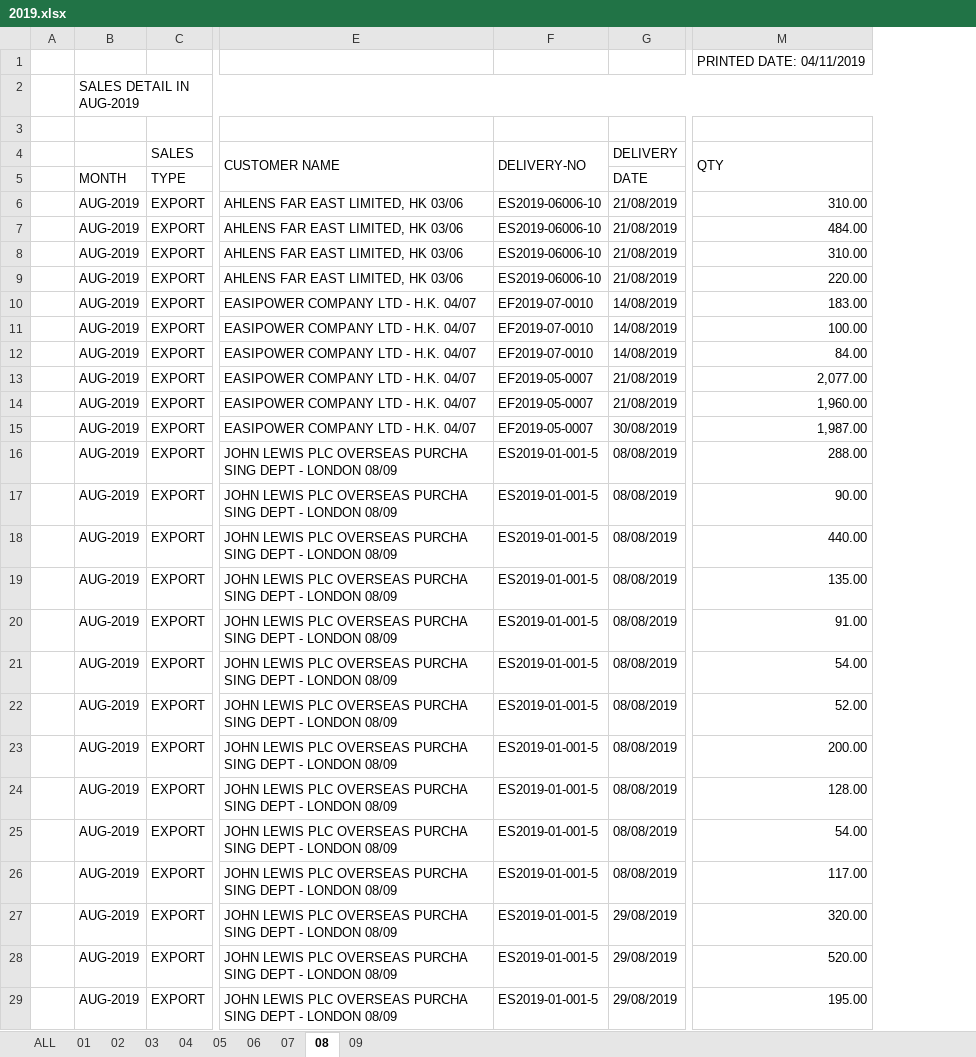
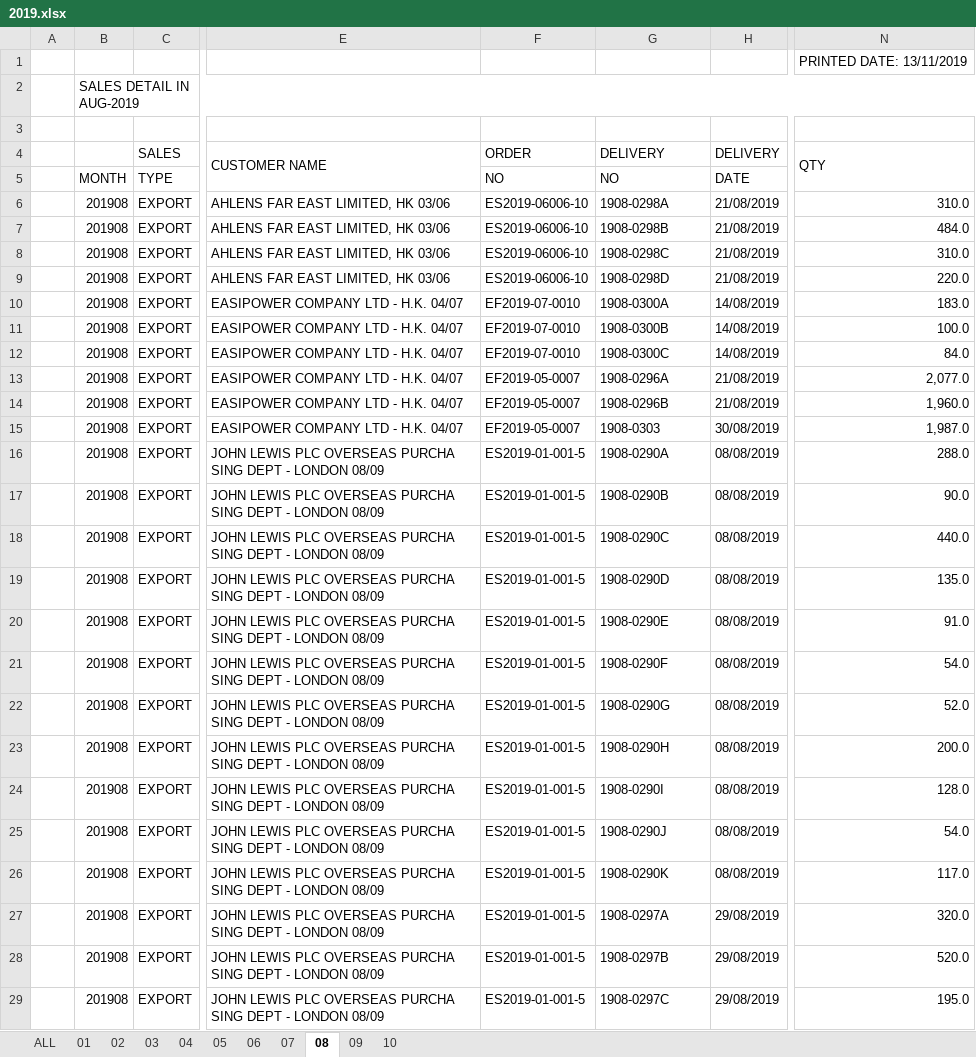
Before and after one commit to yanuarizalk/asp_reports, an Excel workbook: wwwroot/files/Sales_Detail/2019.xlsx, sheet 08, drawn as a sheet; only a part is shown, gaps mark what is left out; values as stored, in another font and other column widths than the file's, no cell formats; removed rows and columns are numbered as before the commit, all else as after; the diff covers the shown part only; the diff names each change by its address in the sheet, - before the commit and + after, or states it on an @@ line.

```diff
--- a/wwwroot/files/Sales_Detail/2019.xlsx (sheet 08)
+++ b/wwwroot/files/Sales_Detail/2019.xlsx (sheet 08)
+sheet tab: 10
-column B, rows 2-29: SALES DETAIL IN AUG-2019 |  |  | MONTH | AUG-2019 | AUG-2019 | AUG-2019 | AUG-2019 | AUG-2019 | AUG-2019 | AUG-2019 | AUG-2019 | AUG-2019 | AUG-2019 | AUG-2019 | AUG-2019 | AUG-2019 | AUG-2019 | AUG-2019 | AUG-2019 | AUG-2019 | AUG-2019 | AUG-2019 | AUG-2019 | AUG-2019 | AUG-2019 | AUG-2019 | AUG-2019
+column B, rows 2-29: SALES DETAIL IN AUG-2019 |  |  | MONTH | 201908 | 201908 | 201908 | 201908 | 201908 | 201908 | 201908 | 201908 | 201908 | 201908 | 201908 | 201908 | 201908 | 201908 | 201908 | 201908 | 201908 | 201908 | 201908 | 201908 | 201908 | 201908 | 201908 | 201908
+column F, rows 4-29: ORDER | NO | ES2019-06006-10 | ES2019-06006-10 | ES2019-06006-10 | ES2019-06006-10 | EF2019-07-0010 | EF2019-07-0010 | EF2019-07-0010 | EF2019-05-0007 | EF2019-05-0007 | EF2019-05-0007 | ES2019-01-001-5 | ES2019-01-001-5 | ES2019-01-001-5 | ES2019-01-001-5 | ES2019-01-001-5 | ES2019-01-001-5 | ES2019-01-001-5 | ES2019-01-001-5 | ES2019-01-001-5 | ES2019-01-001-5 | ES2019-01-001-5 | ES2019-01-001-5 | ES2019-01-001-5 | ES2019-01-001-5
-column M, rows 1-29: PRINTED DATE: 04/11/2019 |  |  | QTY |  | 310.00 | 484.00 | 310.00 | 220.00 | 183.00 | 100.00 | 84.00 | 2,077.00 | 1,960.00 | 1,987.00 | 288.00 | 90.00 | 440.00 | 135.00 | 91.00 | 54.00 | 52.00 | 200.00 | 128.00 | 54.00 | 117.00 | 320.00 | 520.00 | 195.00
+column N, rows 1-29: PRINTED DATE: 13/11/2019 |  |  | QTY |  | 310.0 | 484.0 | 310.0 | 220.0 | 183.0 | 100.0 | 84.0 | 2,077.0 | 1,960.0 | 1,987.0 | 288.0 | 90.0 | 440.0 | 135.0 | 91.0 | 54.0 | 52.0 | 200.0 | 128.0 | 54.0 | 117.0 | 320.0 | 520.0 | 195.0
-G4: DELIVERY-NO
+G4: DELIVERY
-F4:F5 merged
-G5: (empty)
+G5: NO
-G6: ES2019-06006-10
+G6: 1908-0298A
-G7: ES2019-06006-10
+G7: 1908-0298B
-G8: ES2019-06006-10
+G8: 1908-0298C
-G9: ES2019-06006-10
+G9: 1908-0298D
-G10: EF2019-07-0010
+G10: 1908-0300A
-G11: EF2019-07-0010
+G11: 1908-0300B
-G12: EF2019-07-0010
+G12: 1908-0300C
-G13: EF2019-05-0007
+G13: 1908-0296A
-G14: EF2019-05-0007
+G14: 1908-0296B
-G15: EF2019-05-0007
+G15: 1908-0303
-G16: ES2019-01-001-5
+G16: 1908-0290A
-G17: ES2019-01-001-5
+G17: 1908-0290B
-G18: ES2019-01-001-5
+G18: 1908-0290C
-G19: ES2019-01-001-5
+G19: 1908-0290D
-G20: ES2019-01-001-5
+G20: 1908-0290E
-G21: ES2019-01-001-5
+G21: 1908-0290F
-G22: ES2019-01-001-5
+G22: 1908-0290G
-G23: ES2019-01-001-5
+G23: 1908-0290H
-G24: ES2019-01-001-5
+G24: 1908-0290I
-G25: ES2019-01-001-5
+G25: 1908-0290J
-G26: ES2019-01-001-5
+G26: 1908-0290K
-G27: ES2019-01-001-5
+G27: 1908-0297A
-G28: ES2019-01-001-5
+G28: 1908-0297B
-G29: ES2019-01-001-5
+G29: 1908-0297C
```
Also changed, not shown: 23 edited cells elsewhere in this sheet, sheet ALL, sheet 01, sheet 03, sheet 02, sheet 04, sheet 07, 3 more sheets, cell formats, formulas that keep their value, 19 other files.
